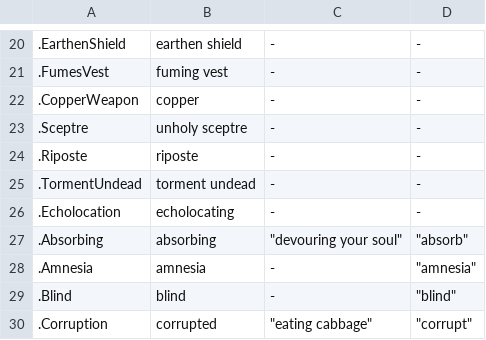
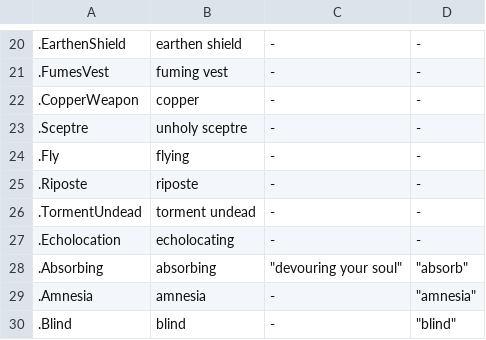
Before and after one commit to kiedtl/roguelike, a TSV file: data/status_help.tsv, drawn as a sheet; only a part is shown, gaps mark what is left out; the shorter side is filled out with more unchanged rows; the diff names each change by its address in the sheet, - before the commit and + after, or states it on an @@ line.

Commit message:
feat: (WIP) angels: flying status

```diff
--- a/data/status_help.tsv
+++ b/data/status_help.tsv
+row 24: .Fly | flying | - | -
```
Also changed, not shown: 4 other files.
